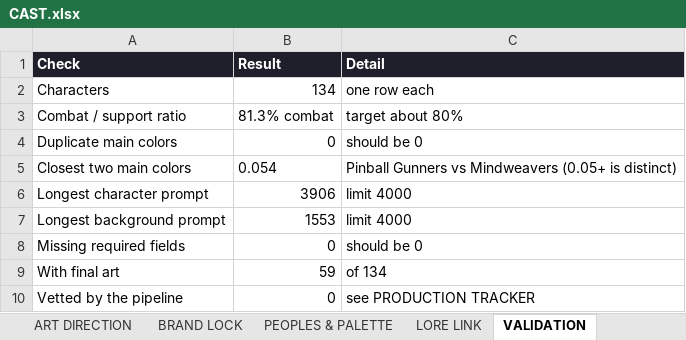
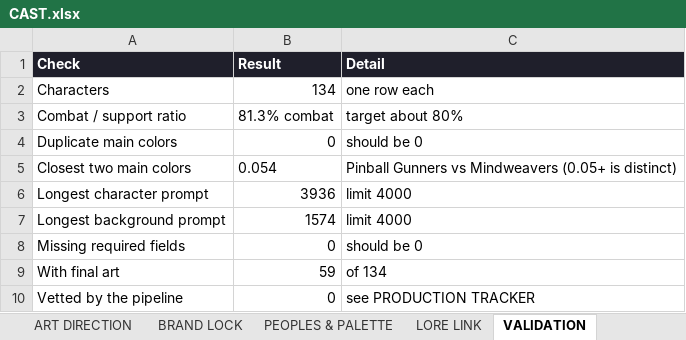
Before and after one commit to JHGruver/NewerDarkAges, an Excel workbook: CAST.xlsx, sheet VALIDATION, drawn as a sheet; values as stored, in another font and other column widths than the file's, no borders; the diff names each change by its address in the sheet, - before the commit and + after, or states it on an @@ line.

```diff
--- a/CAST.xlsx (sheet VALIDATION)
+++ b/CAST.xlsx (sheet VALIDATION)
-B6 (Result): 3906
+B6 (Result): 3936
-B7 (Result): 1553
+B7 (Result): 1574
```
Also changed, not shown: sheet Character Art Roster, sheet BACKGROUND CHAT PROMPT, sheet FOREGROUND CHAT PROMPT, 6 other files.
